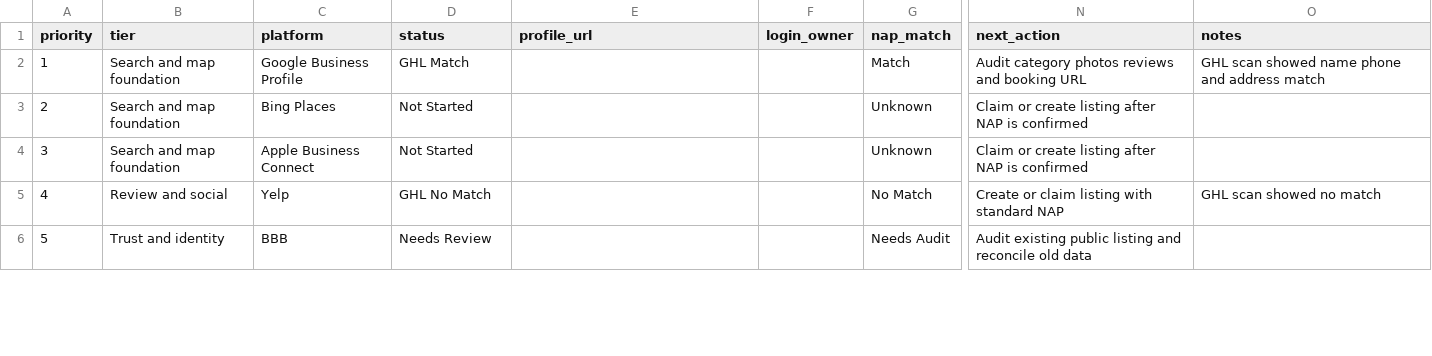
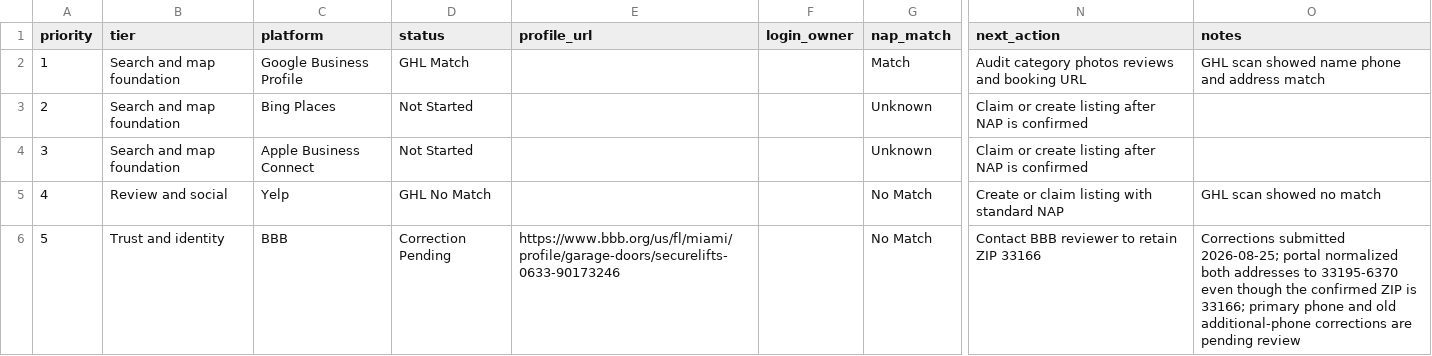
Before and after one commit to tammerdarwish-gif/securelifts-site, a CSV file: docs/securelifts-directory-tracker.csv, drawn as a sheet; only a part is shown, gaps mark what is left out; the diff covers the shown part only; the diff names each change by its address in the sheet, - before the commit and + after, or states it on an @@ line.

```diff
--- a/docs/securelifts-directory-tracker.csv
+++ b/docs/securelifts-directory-tracker.csv
-D6 (status): Needs Review
+D6 (status): Correction Pending
-E6 (profile_url): (empty)
+E6 (profile_url): https://www.bbb.org/us/fl/miami/profile/garage-doors/securelifts-0633-90173246
-G6 (nap_match): Needs Audit
+G6 (nap_match): No Match
-N6 (next_action): Audit existing public listing and reconcile old data
+N6 (next_action): Contact BBB reviewer to retain ZIP 33166
-O6 (notes): (empty)
+O6 (notes): Corrections submitted 2026-08-25; portal normalized both addresses to 33195-6370 even though the confirmed ZIP is 33166; primary phone and old additional-phone corrections are pending review
```
Also changed, not shown: 13 edited cells elsewhere in this file, 11 other files.
